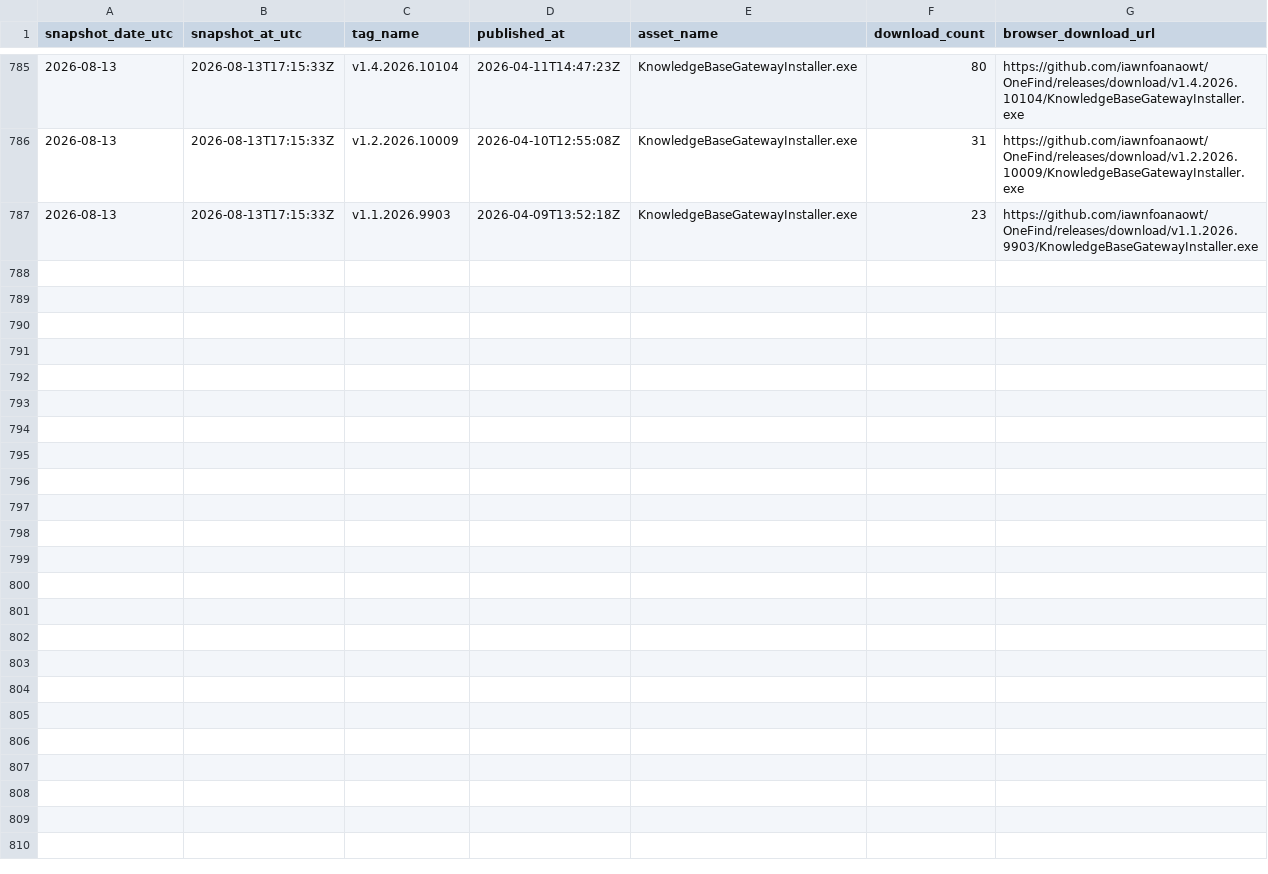
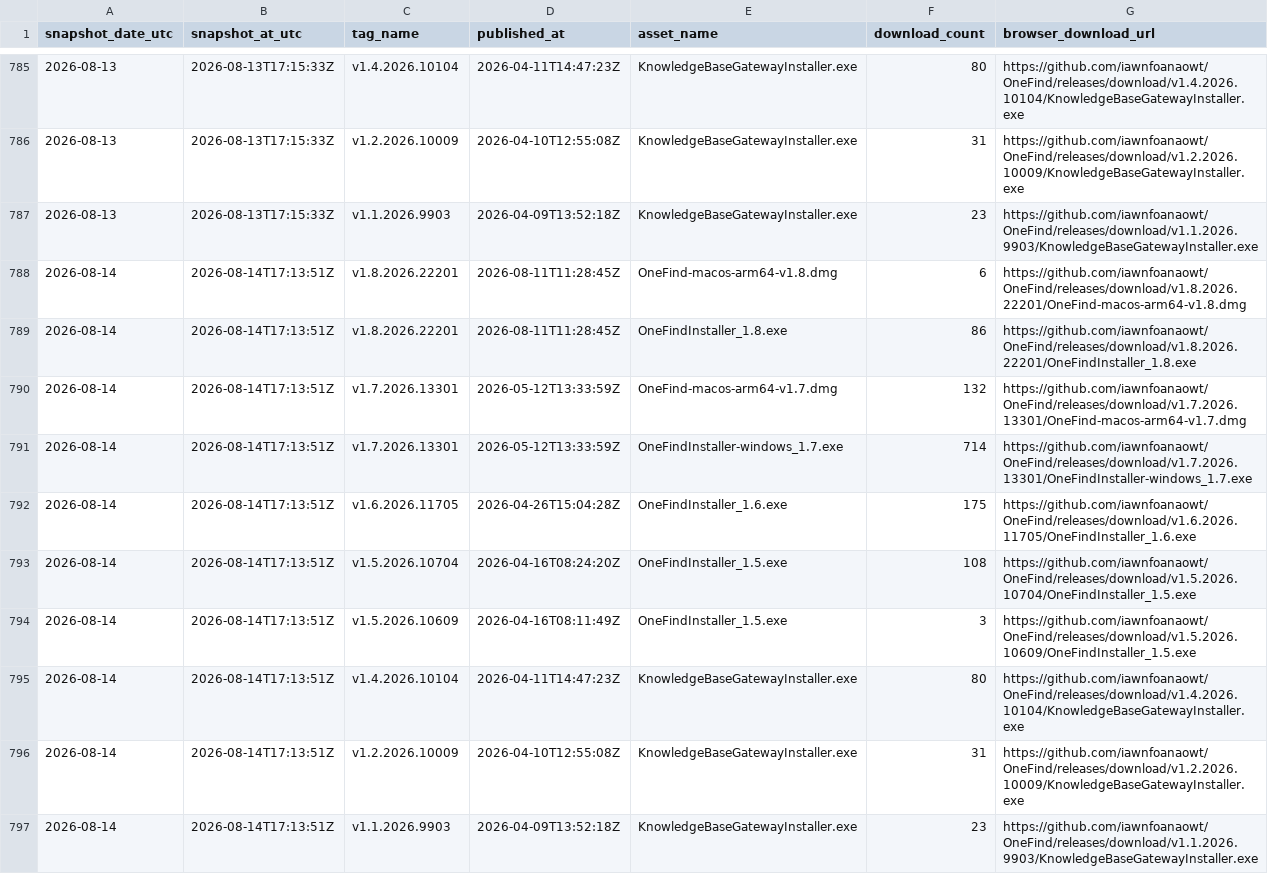
Before and after one commit to iawnfoanaowt/Knowledge-Base-Gateway, a CSV file: traffic-history/release-downloads.csv, drawn as a sheet; only a part is shown, gaps mark what is left out; the diff names each change by its address in the sheet, - before the commit and + after, or states it on an @@ line.

```diff
--- a/traffic-history/release-downloads.csv
+++ b/traffic-history/release-downloads.csv
+row 788: 2026-08-14 | 2026-08-14T17:13:51Z | v1.8.2026.22201 | 2026-08-11T11:28:45Z | OneFind-macos-arm64-v1.8.dmg | 6 | https://github.com/iawnfoanaowt/OneFind/releases/download/v1.8.2026.22201/OneFind-macos-arm64-v1.8.dmg
+row 789: 2026-08-14 | 2026-08-14T17:13:51Z | v1.8.2026.22201 | 2026-08-11T11:28:45Z | OneFindInstaller_1.8.exe | 86 | https://github.com/iawnfoanaowt/OneFind/releases/download/v1.8.2026.22201/OneFindInstaller_1.8.exe
+row 790: 2026-08-14 | 2026-08-14T17:13:51Z | v1.7.2026.13301 | 2026-05-12T13:33:59Z | OneFind-macos-arm64-v1.7.dmg | 132 | https://github.com/iawnfoanaowt/OneFind/releases/download/v1.7.2026.13301/OneFind-macos-arm64-v1.7.dmg
+row 791: 2026-08-14 | 2026-08-14T17:13:51Z | v1.7.2026.13301 | 2026-05-12T13:33:59Z | OneFindInstaller-windows_1.7.exe | 714 | https://github.com/iawnfoanaowt/OneFind/releases/download/v1.7.2026.13301/OneFindInstaller-windows_1.7.exe
+row 792: 2026-08-14 | 2026-08-14T17:13:51Z | v1.6.2026.11705 | 2026-04-26T15:04:28Z | OneFindInstaller_1.6.exe | 175 | https://github.com/iawnfoanaowt/OneFind/releases/download/v1.6.2026.11705/OneFindInstaller_1.6.exe
+row 793: 2026-08-14 | 2026-08-14T17:13:51Z | v1.5.2026.10704 | 2026-04-16T08:24:20Z | OneFindInstaller_1.5.exe | 108 | https://github.com/iawnfoanaowt/OneFind/releases/download/v1.5.2026.10704/OneFindInstaller_1.5.exe
+row 794: 2026-08-14 | 2026-08-14T17:13:51Z | v1.5.2026.10609 | 2026-04-16T08:11:49Z | OneFindInstaller_1.5.exe | 3 | https://github.com/iawnfoanaowt/OneFind/releases/download/v1.5.2026.10609/OneFindInstaller_1.5.exe
+row 795: 2026-08-14 | 2026-08-14T17:13:51Z | v1.4.2026.10104 | 2026-04-11T14:47:23Z | KnowledgeBaseGatewayInstaller.exe | 80 | https://github.com/iawnfoanaowt/OneFind/releases/download/v1.4.2026.10104/KnowledgeBaseGatewayInstaller.exe
+row 796: 2026-08-14 | 2026-08-14T17:13:51Z | v1.2.2026.10009 | 2026-04-10T12:55:08Z | KnowledgeBaseGatewayInstaller.exe | 31 | https://github.com/iawnfoanaowt/OneFind/releases/download/v1.2.2026.10009/KnowledgeBaseGatewayInstaller.exe
+row 797: 2026-08-14 | 2026-08-14T17:13:51Z | v1.1.2026.9903 | 2026-04-09T13:52:18Z | KnowledgeBaseGatewayInstaller.exe | 23 | https://github.com/iawnfoanaowt/OneFind/releases/download/v1.1.2026.9903/KnowledgeBaseGatewayInstaller.exe
```
Also changed, not shown: traffic-history/views-daily.csv, 11 other files.
